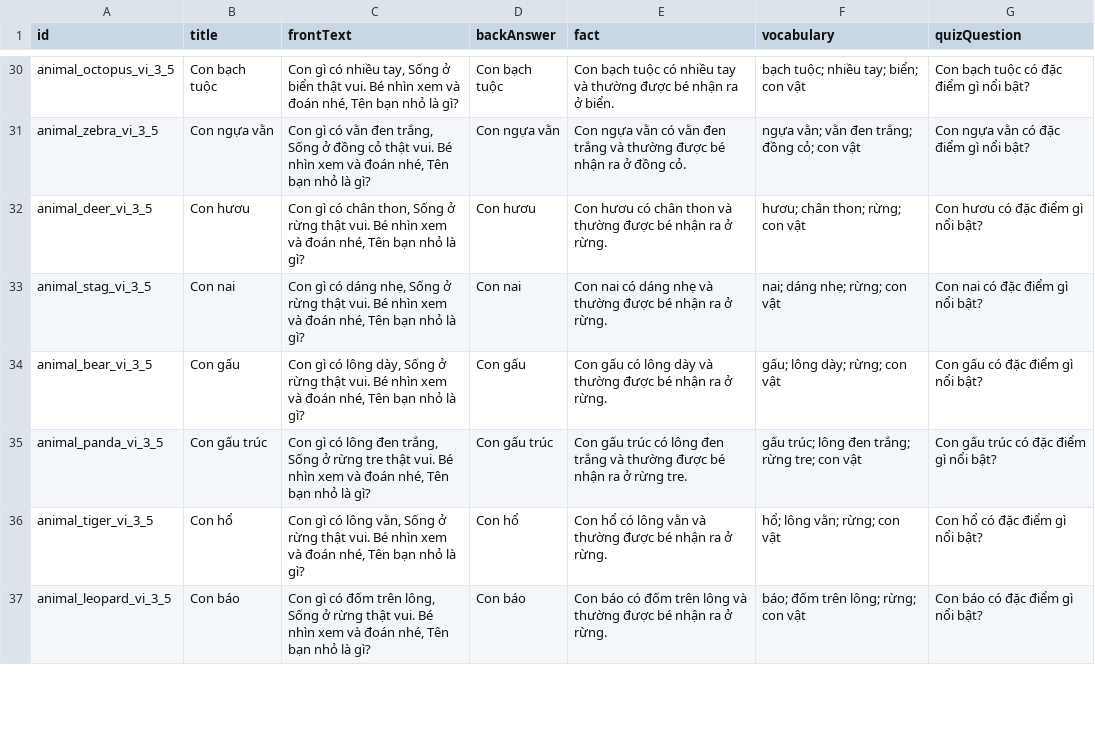
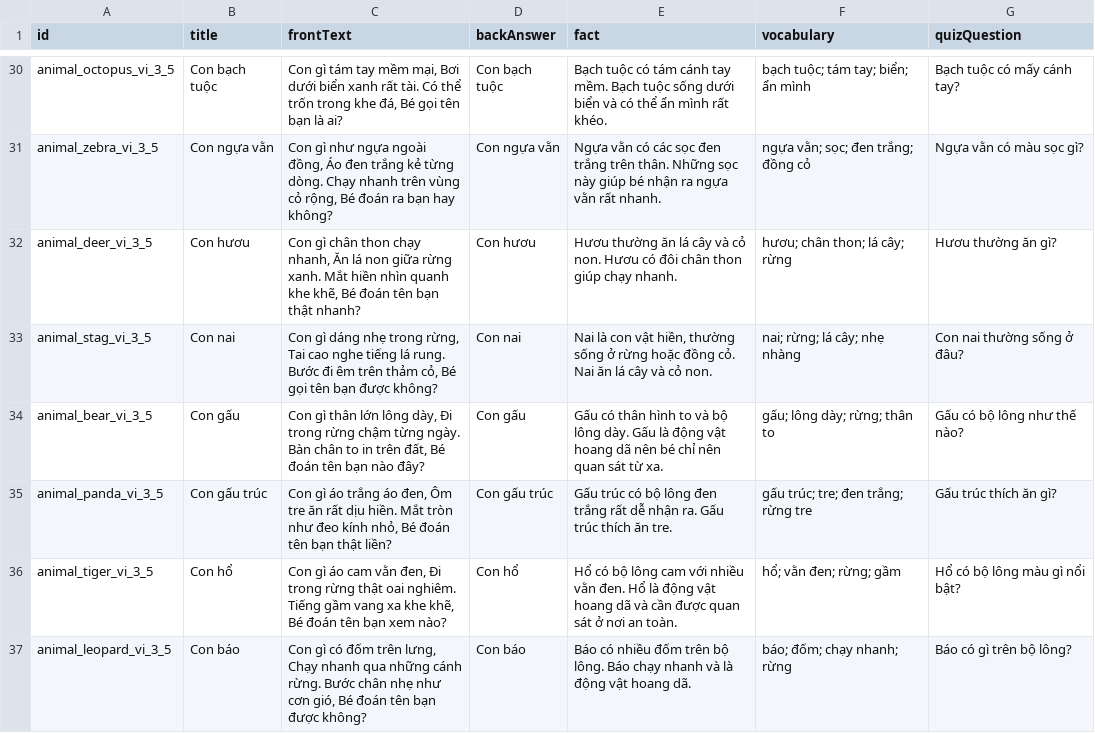
Before and after one commit to vinhduyetweb-debug/kids-knowledge-engine, a CSV file: exports/generated/animals_flashcards_mvp_100.csv, drawn as a sheet; only a part is shown, gaps mark what is left out; the diff covers the shown part only; the diff names each change by its address in the sheet, - before the commit and + after, or states it on an @@ line.

```diff
--- a/exports/generated/animals_flashcards_mvp_100.csv
+++ b/exports/generated/animals_flashcards_mvp_100.csv
-C30 (frontText): Con gì có nhiều tay, Sống ở biển thật vui. Bé nhìn xem và đoán nhé, Tên bạn nhỏ là gì?
+C30 (frontText): Con gì tám tay mềm mại, Bơi dưới biển xanh rất tài. Có thể trốn trong khe đá, Bé gọi tên bạn là ai?
-E30 (fact): Con bạch tuộc có nhiều tay và thường được bé nhận ra ở biển.
+E30 (fact): Bạch tuộc có tám cánh tay mềm. Bạch tuộc sống dưới biển và có thể ẩn mình rất khéo.
-F30 (vocabulary): bạch tuộc; nhiều tay; biển; con vật
+F30 (vocabulary): bạch tuộc; tám tay; biển; ẩn mình
-G30 (quizQuestion): Con bạch tuộc có đặc điểm gì nổi bật?
+G30 (quizQuestion): Bạch tuộc có mấy cánh tay?
-C31 (frontText): Con gì có vằn đen trắng, Sống ở đồng cỏ thật vui. Bé nhìn xem và đoán nhé, Tên bạn nhỏ là gì?
+C31 (frontText): Con gì như ngựa ngoài đồng, Áo đen trắng kẻ từng dòng. Chạy nhanh trên vùng cỏ rộng, Bé đoán ra bạn hay không?
-E31 (fact): Con ngựa vằn có vằn đen trắng và thường được bé nhận ra ở đồng cỏ.
+E31 (fact): Ngựa vằn có các sọc đen trắng trên thân. Những sọc này giúp bé nhận ra ngựa vằn rất nhanh.
-F31 (vocabulary): ngựa vằn; vằn đen trắng; đồng cỏ; con vật
+F31 (vocabulary): ngựa vằn; sọc; đen trắng; đồng cỏ
-G31 (quizQuestion): Con ngựa vằn có đặc điểm gì nổi bật?
+G31 (quizQuestion): Ngựa vằn có màu sọc gì?
-C32 (frontText): Con gì có chân thon, Sống ở rừng thật vui. Bé nhìn xem và đoán nhé, Tên bạn nhỏ là gì?
+C32 (frontText): Con gì chân thon chạy nhanh, Ăn lá non giữa rừng xanh. Mắt hiền nhìn quanh khe khẽ, Bé đoán tên bạn thật nhanh?
-E32 (fact): Con hươu có chân thon và thường được bé nhận ra ở rừng.
+E32 (fact): Hươu thường ăn lá cây và cỏ non. Hươu có đôi chân thon giúp chạy nhanh.
-F32 (vocabulary): hươu; chân thon; rừng; con vật
+F32 (vocabulary): hươu; chân thon; lá cây; rừng
-G32 (quizQuestion): Con hươu có đặc điểm gì nổi bật?
+G32 (quizQuestion): Hươu thường ăn gì?
-C33 (frontText): Con gì có dáng nhẹ, Sống ở rừng thật vui. Bé nhìn xem và đoán nhé, Tên bạn nhỏ là gì?
+C33 (frontText): Con gì dáng nhẹ trong rừng, Tai cao nghe tiếng lá rung. Bước đi êm trên thảm cỏ, Bé gọi tên bạn được không?
-E33 (fact): Con nai có dáng nhẹ và thường được bé nhận ra ở rừng.
+E33 (fact): Nai là con vật hiền, thường sống ở rừng hoặc đồng cỏ. Nai ăn lá cây và cỏ non.
-F33 (vocabulary): nai; dáng nhẹ; rừng; con vật
+F33 (vocabulary): nai; rừng; lá cây; nhẹ nhàng
-G33 (quizQuestion): Con nai có đặc điểm gì nổi bật?
+G33 (quizQuestion): Con nai thường sống ở đâu?
-C34 (frontText): Con gì có lông dày, Sống ở rừng thật vui. Bé nhìn xem và đoán nhé, Tên bạn nhỏ là gì?
+C34 (frontText): Con gì thân lớn lông dày, Đi trong rừng chậm từng ngày. Bàn chân to in trên đất, Bé đoán tên bạn nào đây?
-E34 (fact): Con gấu có lông dày và thường được bé nhận ra ở rừng.
+E34 (fact): Gấu có thân hình to và bộ lông dày. Gấu là động vật hoang dã nên bé chỉ nên quan sát từ xa.
-F34 (vocabulary): gấu; lông dày; rừng; con vật
+F34 (vocabulary): gấu; lông dày; rừng; thân to
-G34 (quizQuestion): Con gấu có đặc điểm gì nổi bật?
+G34 (quizQuestion): Gấu có bộ lông như thế nào?
-C35 (frontText): Con gì có lông đen trắng, Sống ở rừng tre thật vui. Bé nhìn xem và đoán nhé, Tên bạn nhỏ là gì?
+C35 (frontText): Con gì áo trắng áo đen, Ôm tre ăn rất dịu hiền. Mắt tròn như đeo kính nhỏ, Bé đoán tên bạn thật liền?
-E35 (fact): Con gấu trúc có lông đen trắng và thường được bé nhận ra ở rừng tre.
+E35 (fact): Gấu trúc có bộ lông đen trắng rất dễ nhận ra. Gấu trúc thích ăn tre.
-F35 (vocabulary): gấu trúc; lông đen trắng; rừng tre; con vật
+F35 (vocabulary): gấu trúc; tre; đen trắng; rừng tre
-G35 (quizQuestion): Con gấu trúc có đặc điểm gì nổi bật?
+G35 (quizQuestion): Gấu trúc thích ăn gì?
-C36 (frontText): Con gì có lông vằn, Sống ở rừng thật vui. Bé nhìn xem và đoán nhé, Tên bạn nhỏ là gì?
+C36 (frontText): Con gì áo cam vằn đen, Đi trong rừng thật oai nghiêm. Tiếng gầm vang xa khe khẽ, Bé đoán tên bạn xem nào?
-E36 (fact): Con hổ có lông vằn và thường được bé nhận ra ở rừng.
+E36 (fact): Hổ có bộ lông cam với nhiều vằn đen. Hổ là động vật hoang dã và cần được quan sát ở nơi an toàn.
-F36 (vocabulary): hổ; lông vằn; rừng; con vật
+F36 (vocabulary): hổ; vằn đen; rừng; gầm
-G36 (quizQuestion): Con hổ có đặc điểm gì nổi bật?
+G36 (quizQuestion): Hổ có bộ lông màu gì nổi bật?
-C37 (frontText): …đốm trên lông, Sống ở rừng thật vui. Bé nhìn xem và đoán nhé, Tên bạn nhỏ là gì?
+C37 (frontText): …đốm trên lưng, Chạy nhanh qua những cánh rừng. Bước chân nhẹ như cơn gió, Bé đoán tên bạn được không?
-E37 (fact): Con báo có đốm trên lông và thường được bé nhận ra ở rừng.
+E37 (fact): Báo có nhiều đốm trên bộ lông. Báo chạy nhanh và là động vật hoang dã.
-F37 (vocabulary): báo; đốm trên lông; rừng; con vật
+F37 (vocabulary): báo; đốm; chạy nhanh; rừng
-G37 (quizQuestion): Con báo có đặc điểm gì nổi bật?
+G37 (quizQuestion): Báo có gì trên bộ lông?
```
Also changed, not shown: 48 edited cells elsewhere in this file, exports/generated/animals_coloring_prompts_mvp_100.csv, exports/generated/animals_video_scripts_mvp_100.csv, 5 other files.
